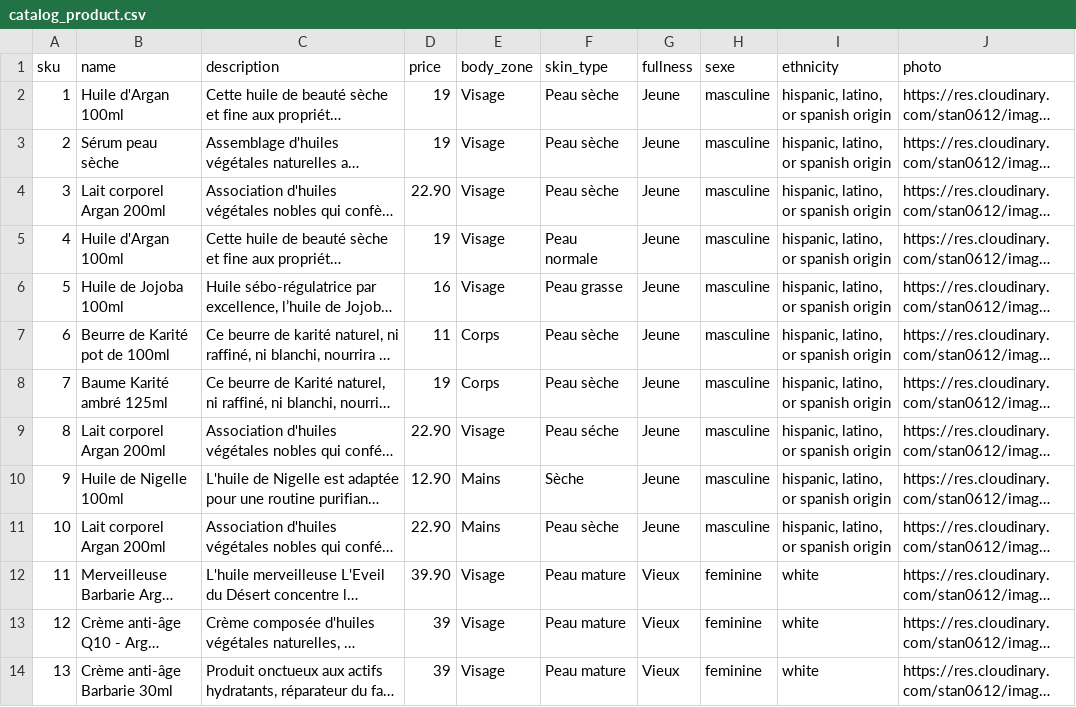
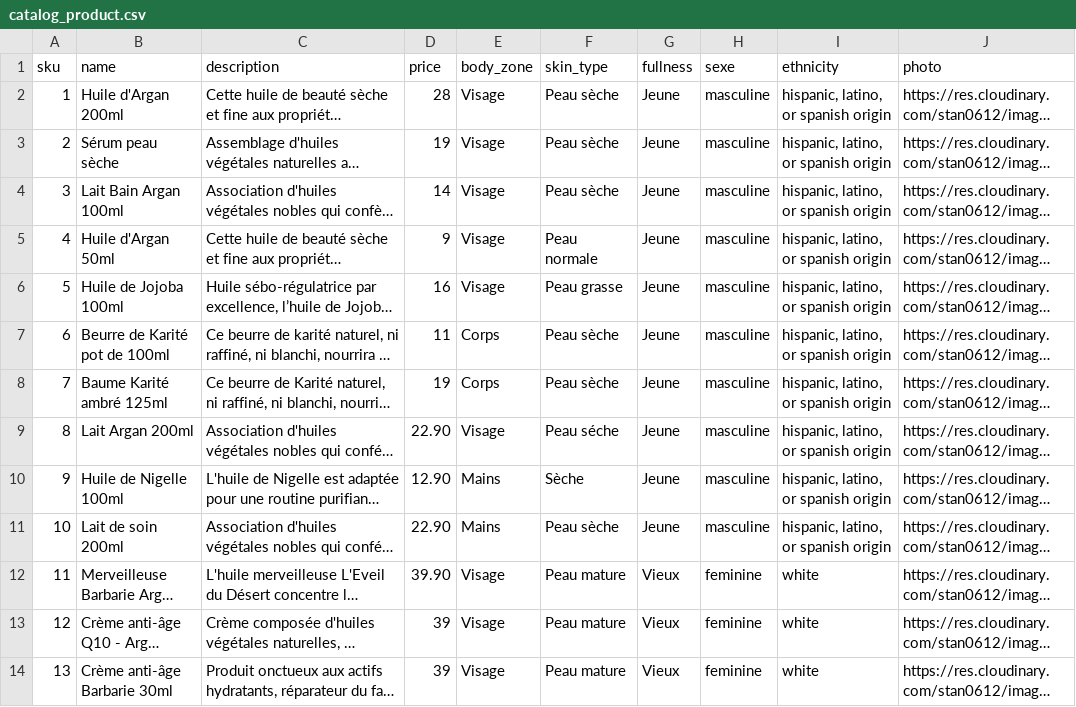
Before and after one commit to Karimdaikhi/leveildudesert, a CSV file: catalog_product.csv, drawn as a sheet; only a part is shown; long unchanged cells end in …; the diff covers the shown part only; the diff names each change by its address in the sheet, - before the commit and + after, or states it on an @@ line.

Commit message:
fix

```diff
--- a/catalog_product.csv
+++ b/catalog_product.csv
-B2 (name): Huile d'Argan 100ml
+B2 (name): Huile d'Argan 200ml
-D2 (price): 19
+D2 (price): 28
-B4 (name): Lait corporel Argan 200ml
+B4 (name): Lait Bain Argan 100ml
-D4 (price): 22.90
+D4 (price): 14
-B5 (name): Huile d'Argan 100ml
+B5 (name): Huile d'Argan 50ml
-D5 (price): 19
+D5 (price): 9
-B9 (name): Lait corporel Argan 200ml
+B9 (name): Lait Argan 200ml
-B11 (name): Lait corporel Argan 200ml
+B11 (name): Lait de soin 200ml
```
Also changed, not shown: 13 edited cells elsewhere in this file.
